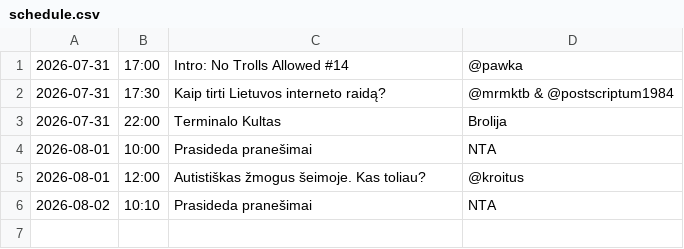
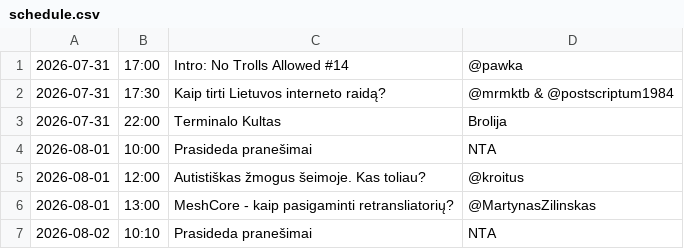
Before and after one commit to ntacamp/404.notrollsallowed.com, a CSV file: schedule.csv, drawn as a sheet; the diff names each change by its address in the sheet, - before the commit and + after, or states it on an @@ line.

Commit message:
schedule update

```diff
--- a/schedule.csv
+++ b/schedule.csv
+row 6: 2026-08-01 | 13:00 | MeshCore - kaip pasigaminti retransliatorių? | @MartynasZilinskas
```
